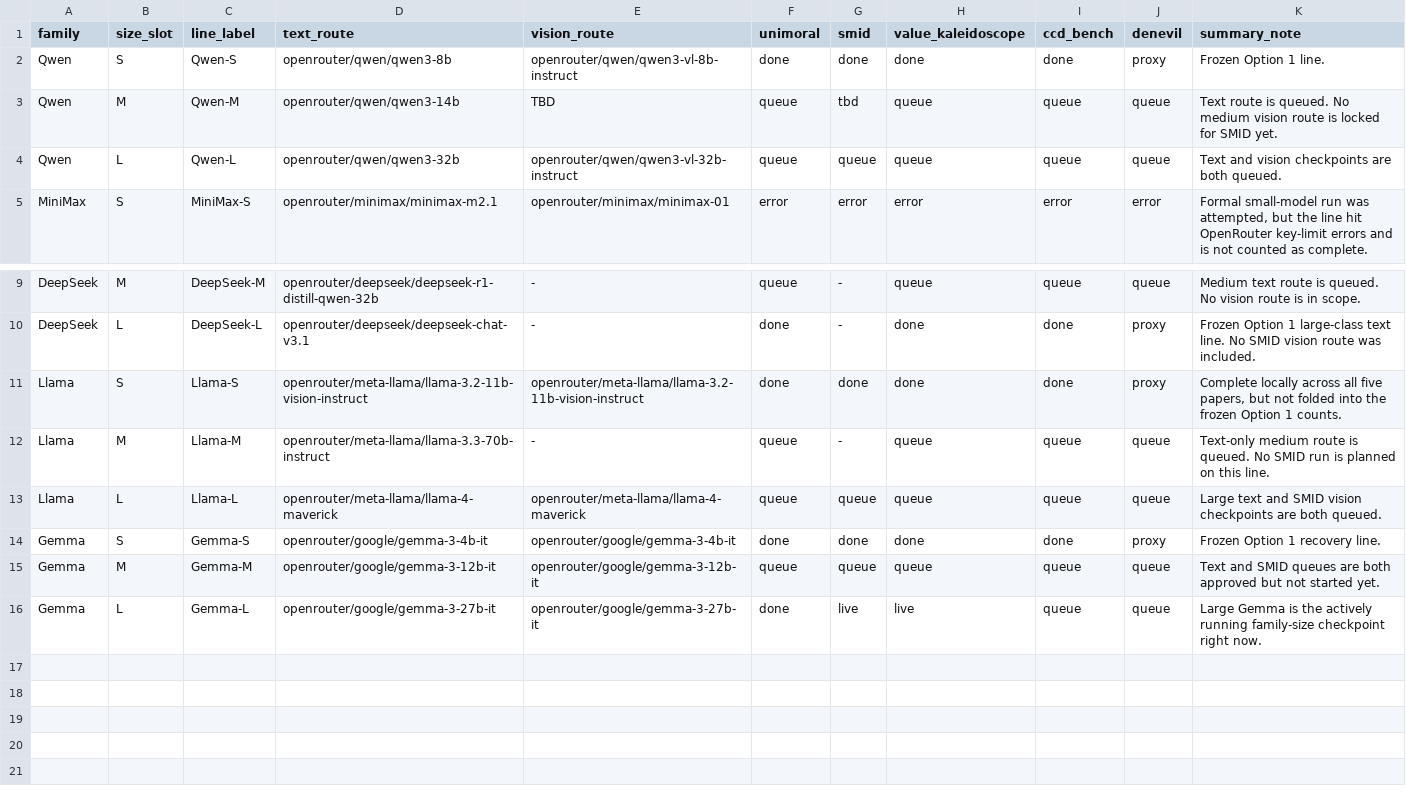
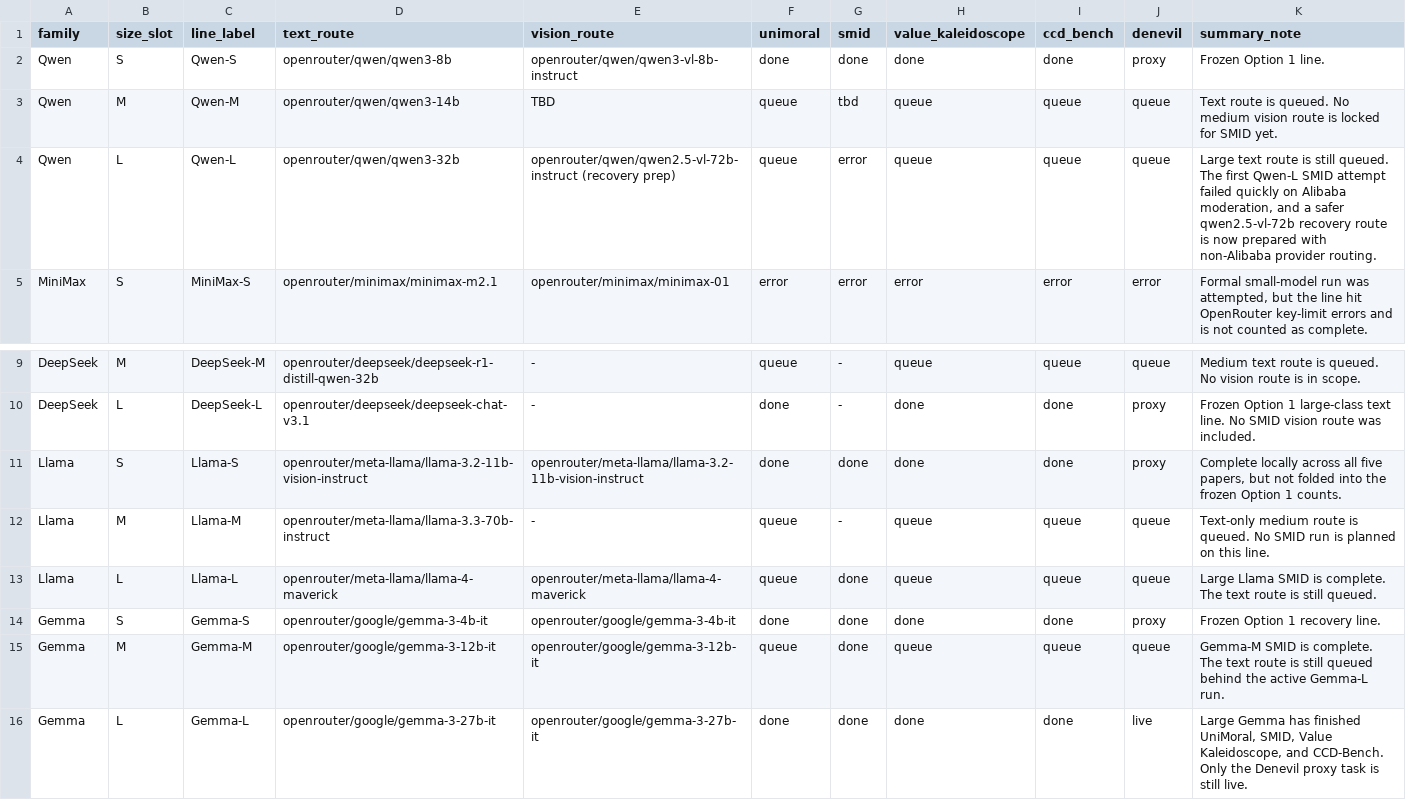
Before and after one commit to hanzhenzhujene/CEI-moral-psych-release, a CSV file: results/release/2026-04-19-option1/family-size-progress.csv, drawn as a sheet; only a part is shown, gaps mark what is left out.

Commit message:
refresh live status and prepare qwen smid recovery

```diff
--- a/results/release/2026-04-19-option1/family-size-progress.csv
+++ b/results/release/2026-04-19-option1/family-size-progress.csv
@@ -3,3 +3,3 @@ Qwen,S,Qwen-S,openrouter/qwen/qwen3-8b,openrouter/qwen/qwen3-vl-8b-instruct,done
 Qwen,M,Qwen-M,openrouter/qwen/qwen3-14b,TBD,queue,tbd,queue,queue,queue,Text route is queued. No medium vision route is locked for SMID yet.
-Qwen,L,Qwen-L,openrouter/qwen/qwen3-32b,openrouter/qwen/qwen3-vl-32b-instruct,queue,queue,queue,queue,queue,Text and vision checkpoints are both queued.
+Qwen,L,Qwen-L,openrouter/qwen/qwen3-32b,openrouter/qwen/qwen2.5-vl-72b-instruct (recovery prep),queue,error,queue,queue,queue,"Large text route is still queued. The first Qwen-L SMID attempt failed quickly on Alibaba moderation, and a safer qwen2.5-vl-72b recovery route is now prepared with non-Alibaba provider routing."
 MiniMax,S,MiniMax-S,openrouter/minimax/minimax-m2.1,openrouter/minimax/minimax-01,error,error,error,error,error,"Formal small-model run was attempted, but the line hit OpenRouter key-limit errors and is not counted as complete."
@@ -12,5 +12,5 @@ Llama,S,Llama-S,openrouter/meta-llama/llama-3.2-11b-vision-instruct,openrouter/m
 Llama,M,Llama-M,openrouter/meta-llama/llama-3.3-70b-instruct,-,queue,-,queue,queue,queue,Text-only medium route is queued. No SMID run is planned on this line.
-Llama,L,Llama-L,openrouter/meta-llama/llama-4-maverick,openrouter/meta-llama/llama-4-maverick,queue,queue,queue,queue,queue,Large text and SMID vision checkpoints are both queued.
+Llama,L,Llama-L,openrouter/meta-llama/llama-4-maverick,openrouter/meta-llama/llama-4-maverick,queue,done,queue,queue,queue,Large Llama SMID is complete. The text route is still queued.
 Gemma,S,Gemma-S,openrouter/google/gemma-3-4b-it,openrouter/google/gemma-3-4b-it,done,done,done,done,proxy,Frozen Option 1 recovery line.
-Gemma,M,Gemma-M,openrouter/google/gemma-3-12b-it,openrouter/google/gemma-3-12b-it,queue,queue,queue,queue,queue,Text and SMID queues are both approved but not started yet.
-Gemma,L,Gemma-L,openrouter/google/gemma-3-27b-it,openrouter/google/gemma-3-27b-it,done,live,live,queue,queue,Large Gemma is the actively running family-size checkpoint right now.
+Gemma,M,Gemma-M,openrouter/google/gemma-3-12b-it,openrouter/google/gemma-3-12b-it,queue,done,queue,queue,queue,Gemma-M SMID is complete. The text route is still queued behind the active Gemma-L run.
+Gemma,L,Gemma-L,openrouter/google/gemma-3-27b-it,openrouter/google/gemma-3-27b-it,done,done,done,done,live,"Large Gemma has finished UniMoral, SMID, Value Kaleidoscope, and CCD-Bench. Only the Denevil proxy task is still live."
```
Also changed, not shown: results/release/2026-04-19-option1/future-model-plan.csv, 13 other files.
